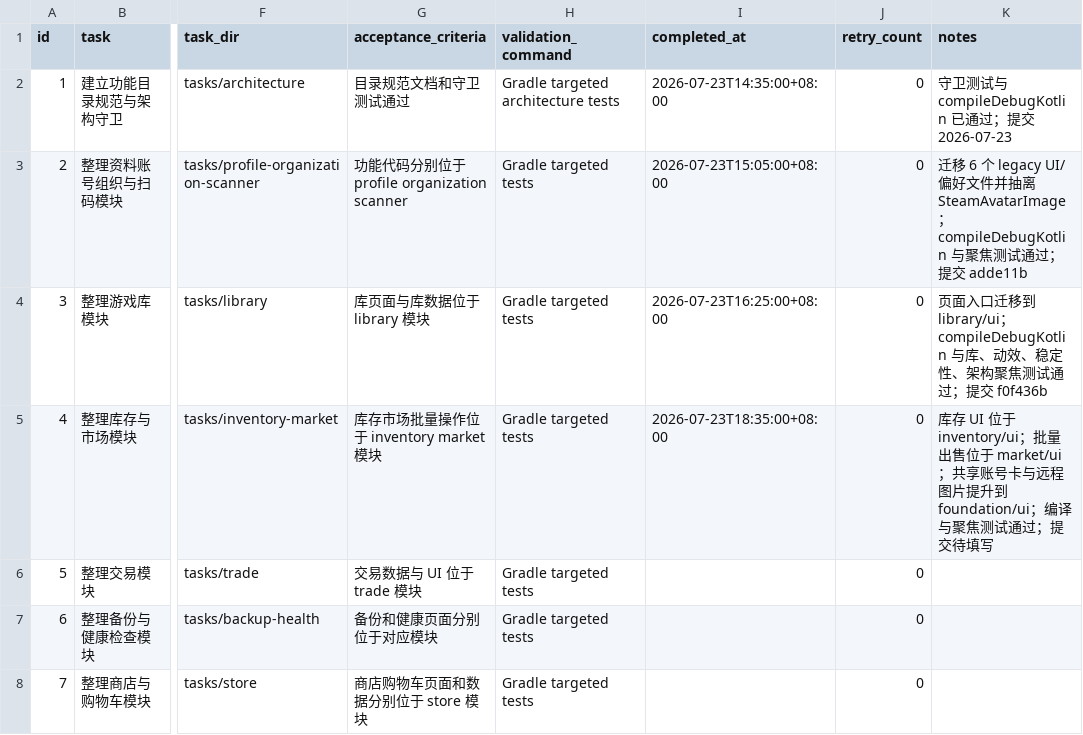
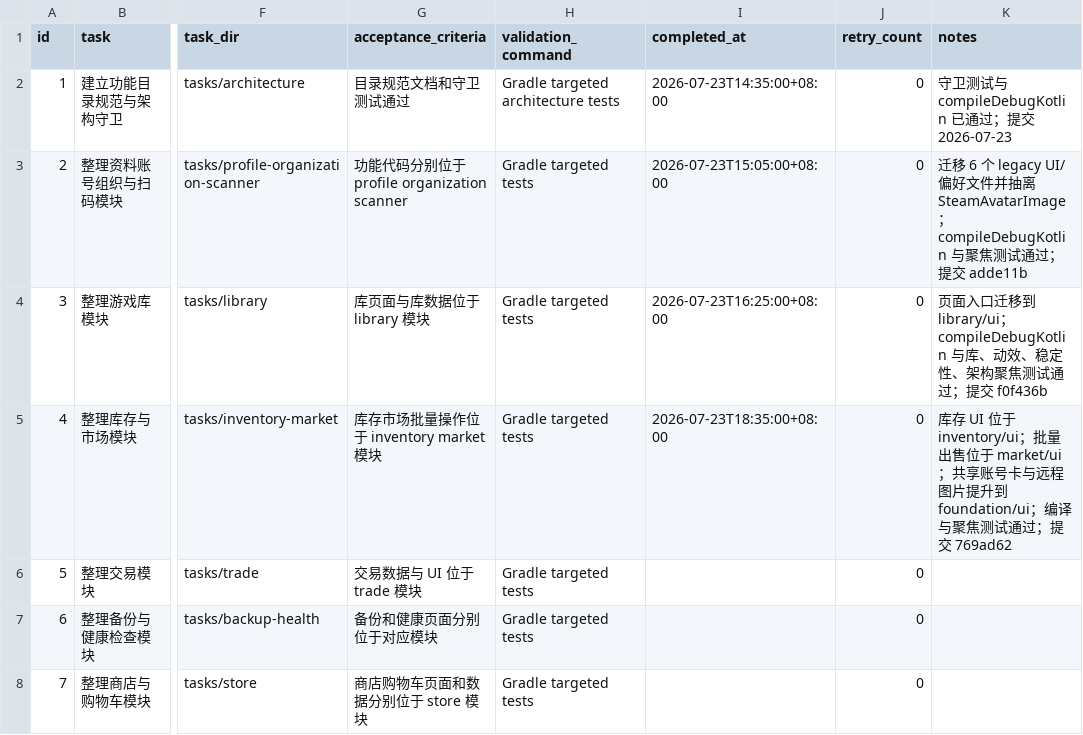
Before and after one commit to JoyinJoester/Monica-Steam, a CSV file: .codex-tasks/20260723-steam-modularization/SUBTASKS.csv, drawn as a sheet; only a part is shown, gaps mark what is left out; the diff names each change by its address in the sheet, - before the commit and + after, or states it on an @@ line.

Commit message:
chore: record Steam inventory market migration

```diff
--- a/.codex-tasks/20260723-steam-modularization/SUBTASKS.csv
+++ b/.codex-tasks/20260723-steam-modularization/SUBTASKS.csv
-K5 (notes): …过；提交待填写
+K5 (notes): …过；提交 769ad62
```
Also changed, not shown: 1 other file.
